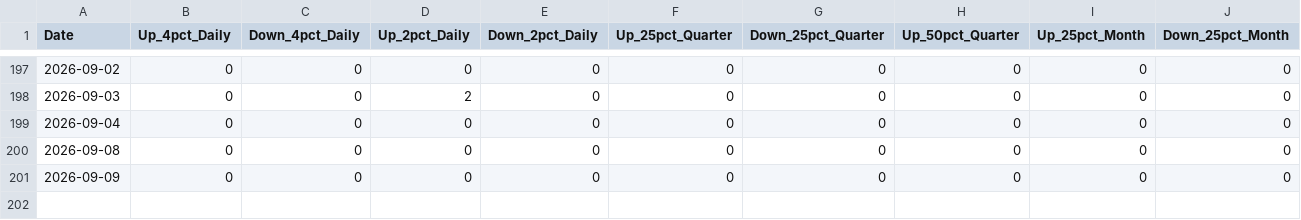
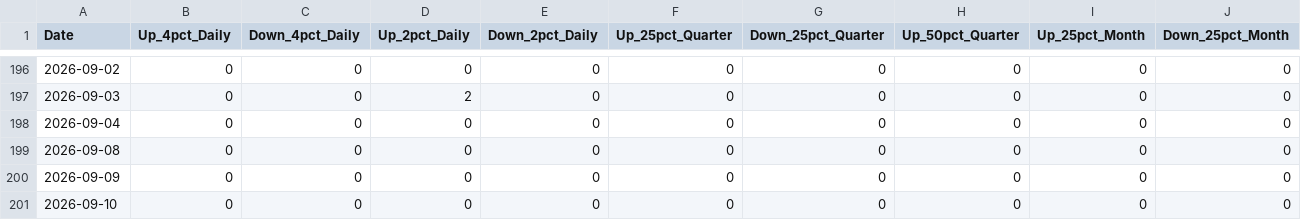
Before and after one commit to Vineh20/market-breadth, a CSV file: docs/market_breadth_200d_REAL.csv, drawn as a sheet; only a part is shown, gaps mark what is left out; rows hold the shown columns only; the diff covers the shown part only; the diff names each change by its address in the sheet, - before the commit and + after, or states it on an @@ line.

```diff
--- a/docs/market_breadth_200d_REAL.csv
+++ b/docs/market_breadth_200d_REAL.csv
+row 201: 2026-09-10 | 0 | 0 | 0 | 0 | 0 | 0 | 0 | 0 | 0
```
Also changed, not shown: 1 removed row and 36 edited cells elsewhere in this file, market_breadth_200d_REAL.csv, 2 other files.
